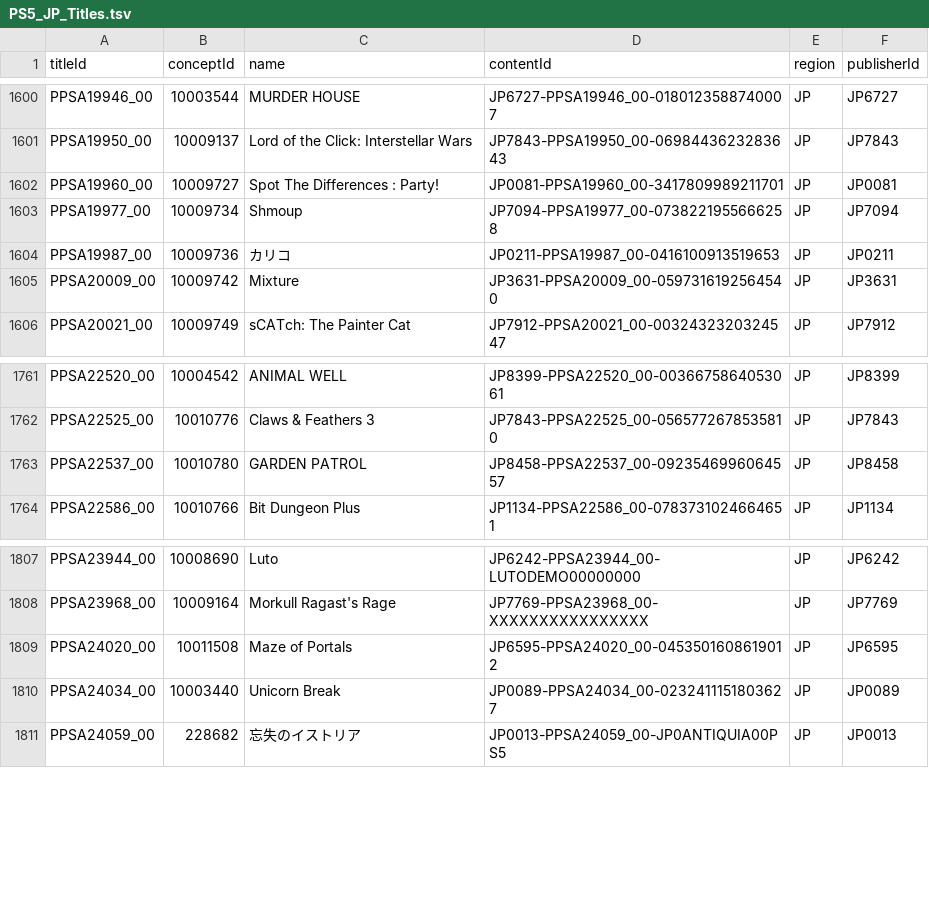
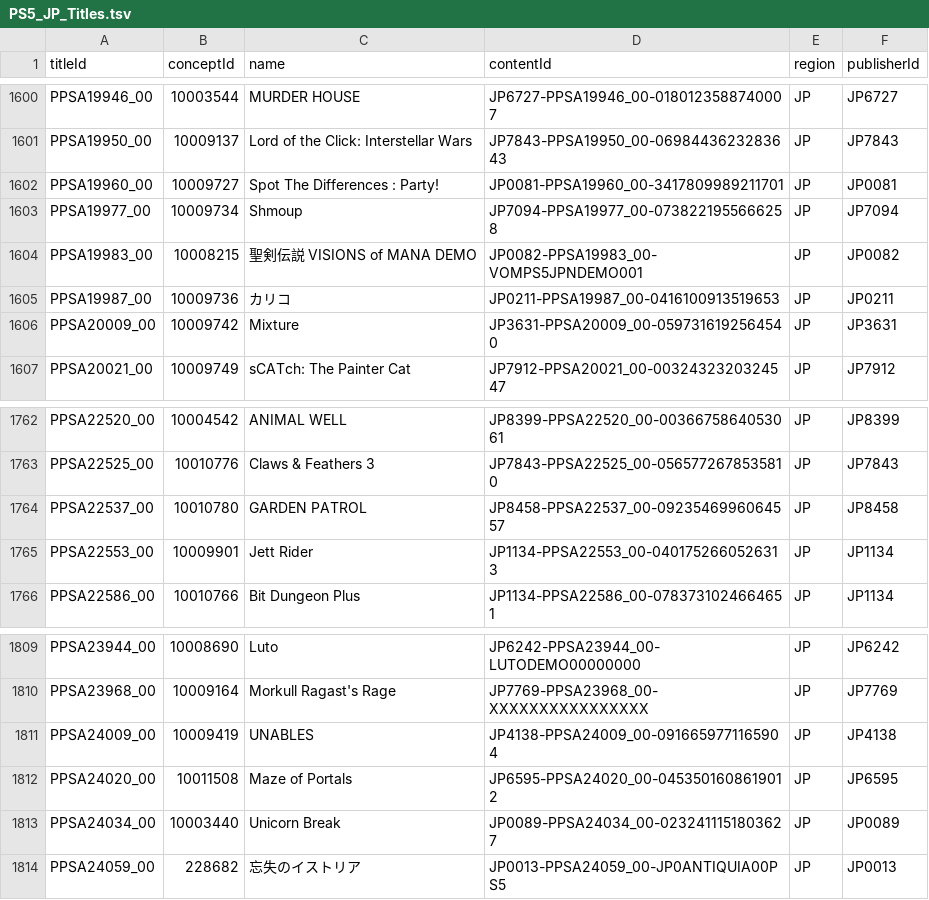
Before and after one commit to andshrew/PlayStation-Titles, a TSV file: Region/Japan/PS5_JP_Titles.tsv, drawn as a sheet; only a part is shown, gaps mark what is left out.

```diff
--- a/Region/Japan/PS5_JP_Titles.tsv
+++ b/Region/Japan/PS5_JP_Titles.tsv
@@ -1603,2 +1603,3 @@ PPSA19960_00	10009727	Spot The Differences : Party!	JP0081-PPSA19960_00-34178099
 PPSA19977_00	10009734	Shmoup	JP7094-PPSA19977_00-0738221955666258	JP	JP7094
+PPSA19983_00	10008215	聖剣伝説 VISIONS of MANA DEMO	JP0082-PPSA19983_00-VOMPS5JPNDEMO001	JP	JP0082
 PPSA19987_00	10009736	カリコ	JP0211-PPSA19987_00-0416100913519653	JP	JP0211
@@ -1763,2 +1764,3 @@ PPSA22525_00	10010776	Claws & Feathers 3	JP7843-PPSA22525_00-0565772678535810	JP
 PPSA22537_00	10010780	GARDEN PATROL	JP8458-PPSA22537_00-0923546996064557	JP	JP8458
+PPSA22553_00	10009901	Jett Rider	JP1134-PPSA22553_00-0401752660526313	JP	JP1134
 PPSA22586_00	10010766	Bit Dungeon Plus	JP1134-PPSA22586_00-0783731024664651	JP	JP1134
@@ -1808,2 +1810,3 @@ PPSA23944_00	10008690	Luto	JP6242-PPSA23944_00-LUTODEMO00000000	JP	JP6242
 PPSA23968_00	10009164	Morkull Ragast's Rage	JP7769-PPSA23968_00-XXXXXXXXXXXXXXXX	JP	JP7769
+PPSA24009_00	10009419	UNABLES	JP4138-PPSA24009_00-0916659771165904	JP	JP4138
 PPSA24020_00	10011508	Maze of Portals	JP6595-PPSA24020_00-0453501608619012	JP	JP6595
```
Also changed, not shown: Region/Europe/PS5_EP_Titles.tsv, Region/Europe/PS5_EP_Titles_by_Concept.tsv, 27 other files.
